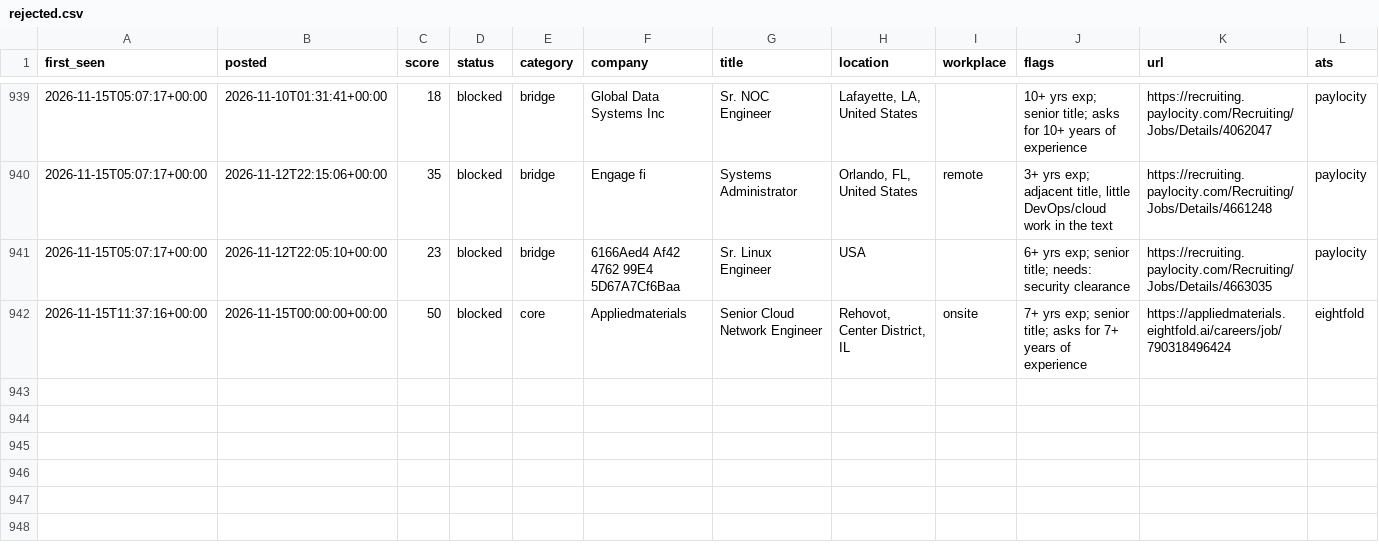
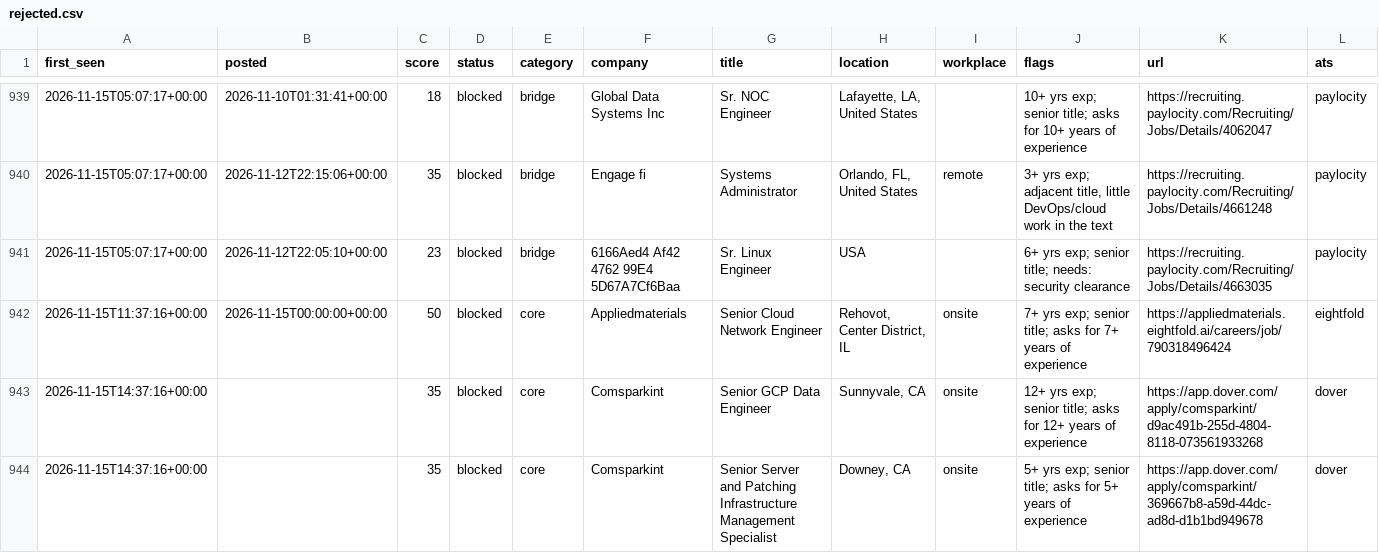
Before and after one commit to chandrakodali/job-radar, a CSV file: data/rejected.csv, drawn as a sheet; only a part is shown, gaps mark what is left out; rows hold the shown columns only; the diff names each change by its address in the sheet, - before the commit and + after, or states it on an @@ line.

```diff
--- a/data/rejected.csv
+++ b/data/rejected.csv
+row 943: 2026-11-15T14:37:16+00:00 |  | 35 | blocked | core | Comsparkint | Senior GCP Data Engineer | Sunnyvale, CA | onsite | 12+ yrs exp; senior title; asks for 12+ years of experience | https://app.dover.com/apply/comsparkint/d9ac491b-255d-4804-8118-073561933268 | dover
+row 944: 2026-11-15T14:37:16+00:00 |  | 35 | blocked | core | Comsparkint | Senior Server and Patching Infrastructure Management Specialist | Downey, CA | onsite | 5+ yrs exp; senior title; asks for 5+ years of experience | https://app.dover.com/apply/comsparkint/369667b8-a59d-44dc-ad8d-d1b1bd949678 | dover
```
Also changed, not shown: data/matches.csv, 3 other files.
